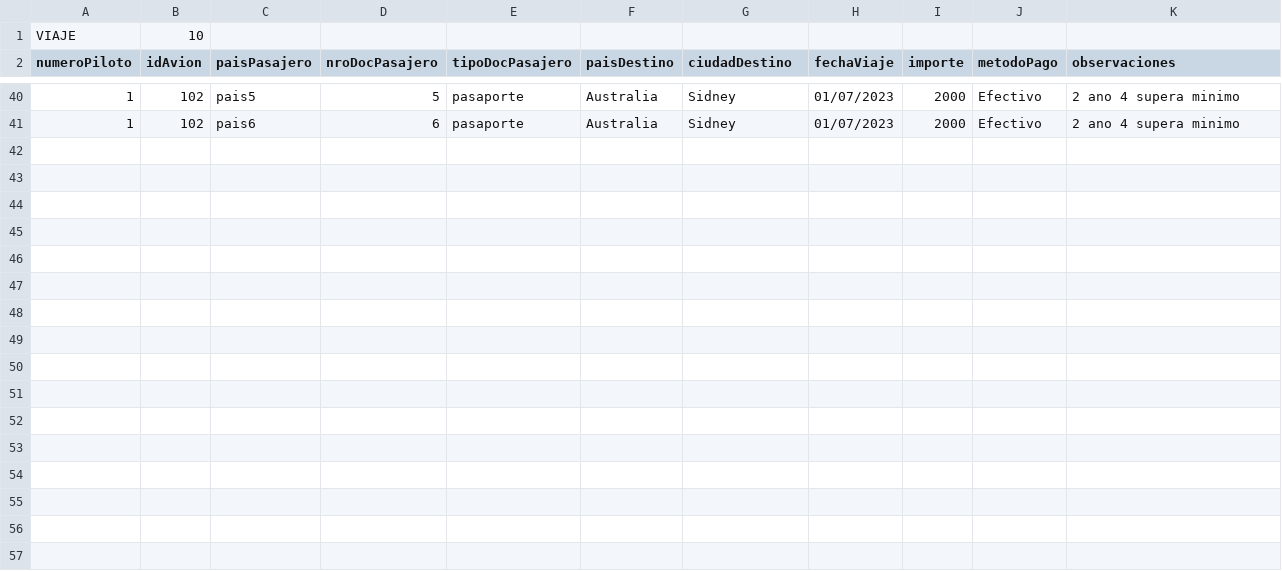
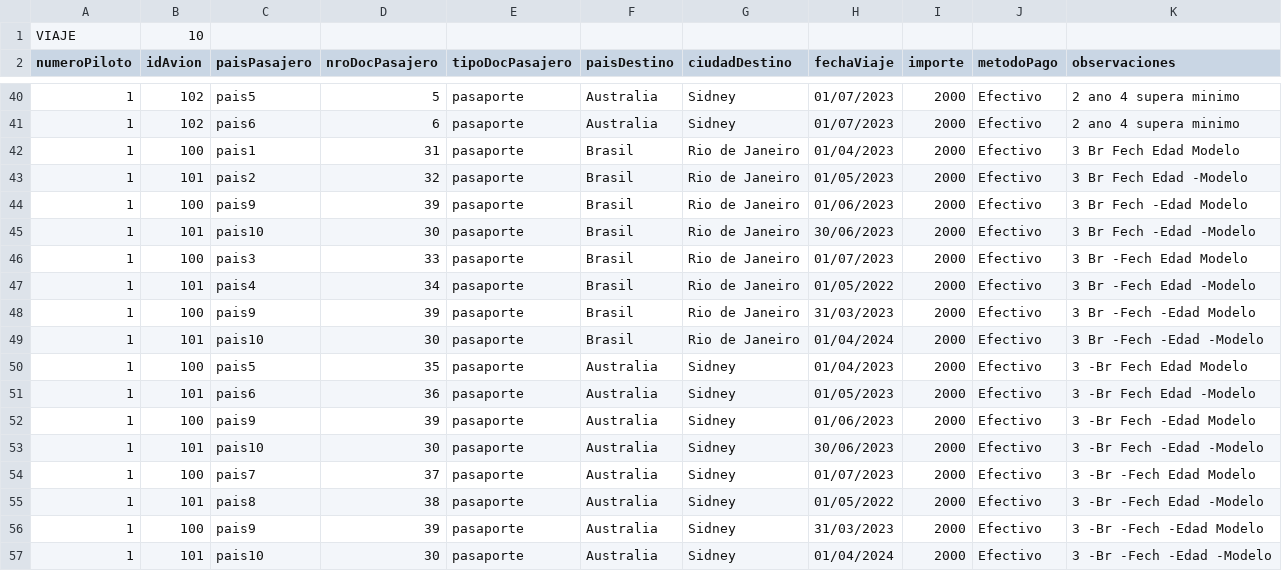
Before and after one commit to rpresno/obliBD, a CSV file: Tablas/viaje.csv, drawn as a sheet; only a part is shown, gaps mark what is left out; the diff names each change by its address in the sheet, - before the commit and + after, or states it on an @@ line.

```diff
--- a/Tablas/viaje.csv
+++ b/Tablas/viaje.csv
+row 42: 1 | 100 | pais1 | 31 | pasaporte | Brasil | Rio de Janeiro | 01/04/2023 | 2000 | Efectivo | 3 Br Fech Edad Modelo
+row 43: 1 | 101 | pais2 | 32 | pasaporte | Brasil | Rio de Janeiro | 01/05/2023 | 2000 | Efectivo | 3 Br Fech Edad -Modelo
+row 44: 1 | 100 | pais9 | 39 | pasaporte | Brasil | Rio de Janeiro | 01/06/2023 | 2000 | Efectivo | 3 Br Fech -Edad Modelo
+row 45: 1 | 101 | pais10 | 30 | pasaporte | Brasil | Rio de Janeiro | 30/06/2023 | 2000 | Efectivo | 3 Br Fech -Edad -Modelo
+row 46: 1 | 100 | pais3 | 33 | pasaporte | Brasil | Rio de Janeiro | 01/07/2023 | 2000 | Efectivo | 3 Br -Fech Edad Modelo
+row 47: 1 | 101 | pais4 | 34 | pasaporte | Brasil | Rio de Janeiro | 01/05/2022 | 2000 | Efectivo | 3 Br -Fech Edad -Modelo
+row 48: 1 | 100 | pais9 | 39 | pasaporte | Brasil | Rio de Janeiro | 31/03/2023 | 2000 | Efectivo | 3 Br -Fech -Edad Modelo
+row 49: 1 | 101 | pais10 | 30 | pasaporte | Brasil | Rio de Janeiro | 01/04/2024 | 2000 | Efectivo | 3 Br -Fech -Edad -Modelo
+row 50: 1 | 100 | pais5 | 35 | pasaporte | Australia | Sidney | 01/04/2023 | 2000 | Efectivo | 3 -Br Fech Edad Modelo
+row 51: 1 | 101 | pais6 | 36 | pasaporte | Australia | Sidney | 01/05/2023 | 2000 | Efectivo | 3 -Br Fech Edad -Modelo
+row 52: 1 | 100 | pais9 | 39 | pasaporte | Australia | Sidney | 01/06/2023 | 2000 | Efectivo | 3 -Br Fech -Edad Modelo
+row 53: 1 | 101 | pais10 | 30 | pasaporte | Australia | Sidney | 30/06/2023 | 2000 | Efectivo | 3 -Br Fech -Edad -Modelo
+row 54: 1 | 100 | pais7 | 37 | pasaporte | Australia | Sidney | 01/07/2023 | 2000 | Efectivo | 3 -Br -Fech Edad Modelo
+row 55: 1 | 101 | pais8 | 38 | pasaporte | Australia | Sidney | 01/05/2022 | 2000 | Efectivo | 3 -Br -Fech Edad -Modelo
+row 56: 1 | 100 | pais9 | 39 | pasaporte | Australia | Sidney | 31/03/2023 | 2000 | Efectivo | 3 -Br -Fech -Edad Modelo
+row 57: 1 | 101 | pais10 | 30 | pasaporte | Australia | Sidney | 01/04/2024 | 2000 | Efectivo | 3 -Br -Fech -Edad -Modelo
```
Also changed, not shown: Tablas/avion.csv, Tablas/pasajero.csv, 6 other files.
